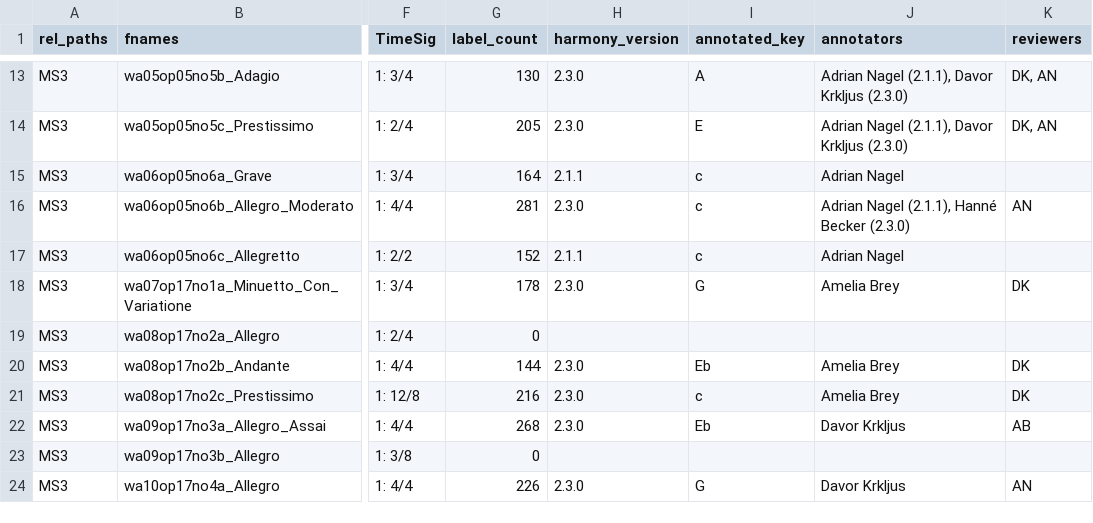
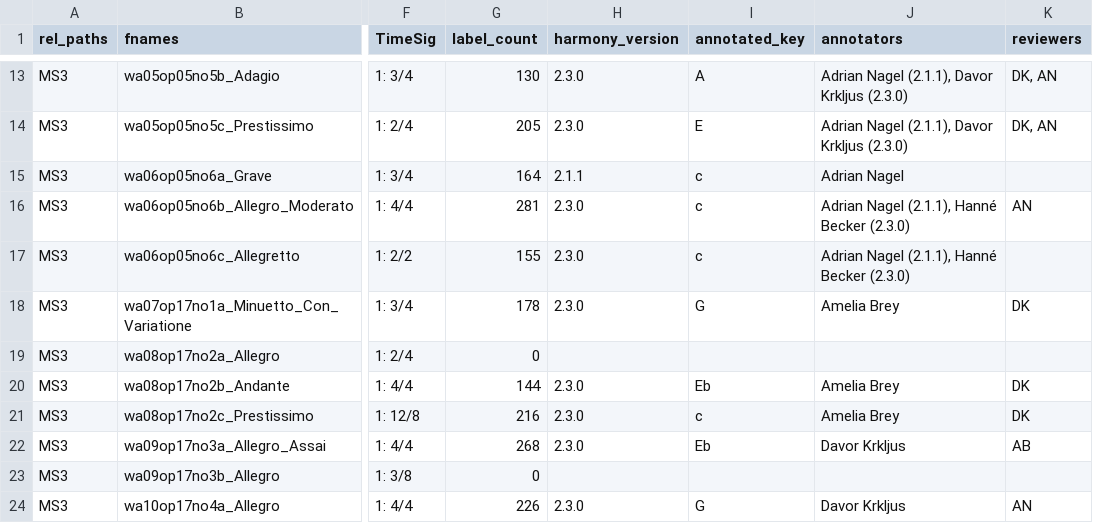
Before and after one commit to DCMLab/jc_bach_sonatas, a TSV file: metadata.tsv, drawn as a sheet; only a part is shown, gaps mark what is left out; the diff names each change by its address in the sheet, - before the commit and + after, or states it on an @@ line.

```diff
--- a/metadata.tsv
+++ b/metadata.tsv
-G17 (label_count): 152
+G17 (label_count): 155
-H17 (harmony_version): 2.1.1
+H17 (harmony_version): 2.3.0
-J17 (annotators): Adrian Nagel
+J17 (annotators): Adrian Nagel (2.1.1), Hanné Becker (2.3.0)
```
Also changed, not shown: harmonies/wa06op05no6c_Allegretto.tsv, 1 other file.
